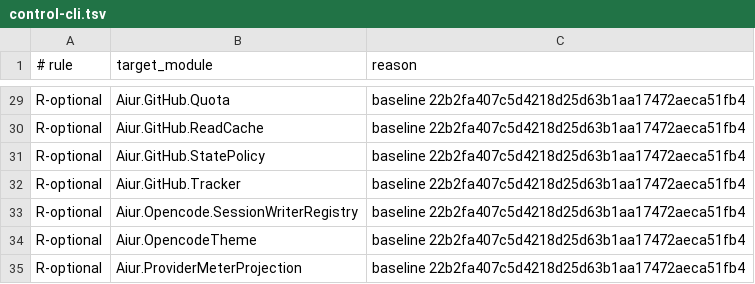
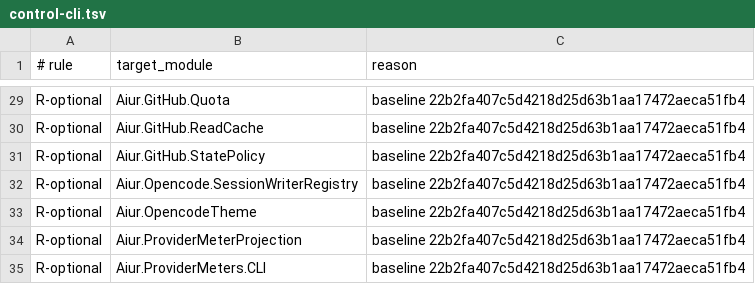
Before and after one commit to aiur-team/aiur, a TSV file: scripts/components/allowlist/control-cli.tsv, drawn as a sheet; only a part is shown, gaps mark what is left out; the shorter side is filled out with more unchanged rows.

```diff
--- a/scripts/components/allowlist/control-cli.tsv
+++ b/scripts/components/allowlist/control-cli.tsv
@@ -31,3 +31,2 @@ R-optional	Aiur.GitHub.ReadCache	baseline 22b2fa407c5d4218d25d63b1aa17472aeca51f
 R-optional	Aiur.GitHub.StatePolicy	baseline 22b2fa407c5d4218d25d63b1aa17472aeca51fb4
-R-optional	Aiur.GitHub.Tracker	baseline 22b2fa407c5d4218d25d63b1aa17472aeca51fb4
 R-optional	Aiur.Opencode.SessionWriterRegistry	baseline 22b2fa407c5d4218d25d63b1aa17472aeca51fb4
```
Also changed, not shown: scripts/components/allowlist/agent-runner.tsv, scripts/components/allowlist/dashboard-ui.tsv, 25 other files.
